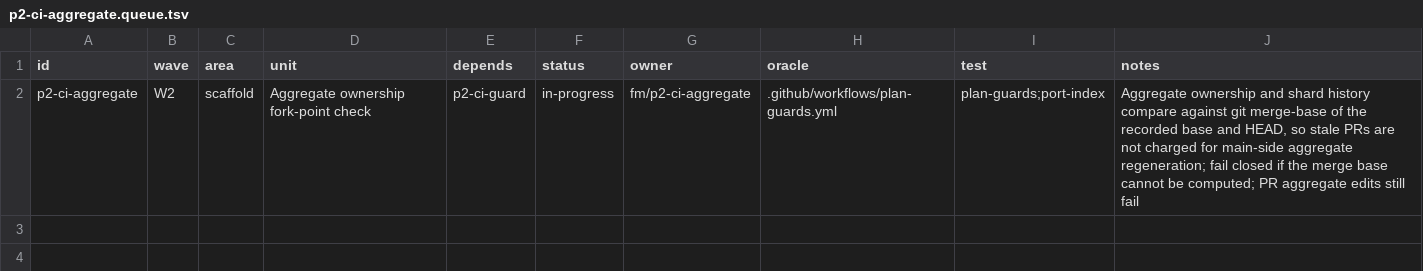
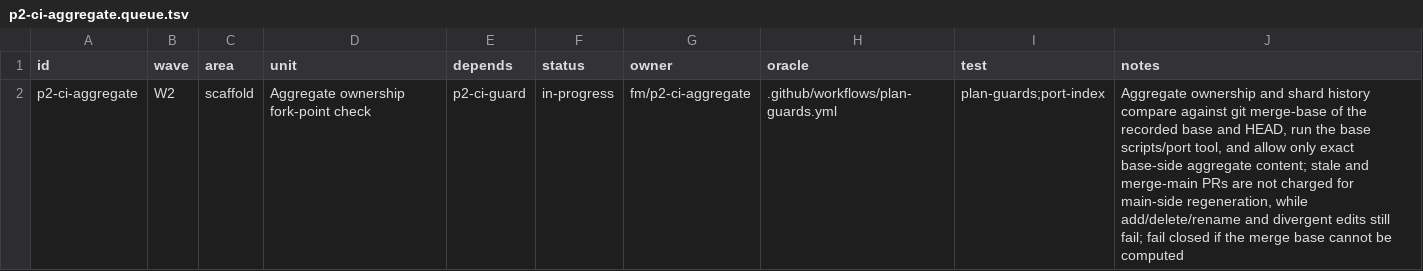
Before and after one commit to seanburkes/playnite-linux, a TSV file: docs/port/units/p2-ci-aggregate.queue.tsv, drawn as a sheet.

```diff
--- a/docs/port/units/p2-ci-aggregate.queue.tsv
+++ b/docs/port/units/p2-ci-aggregate.queue.tsv
@@ -1,2 +1,2 @@
 id	wave	area	unit	depends	status	owner	oracle	test	notes
-p2-ci-aggregate	W2	scaffold	Aggregate ownership fork-point check	p2-ci-guard	in-progress	fm/p2-ci-aggregate	.github/workflows/plan-guards.yml	plan-guards;port-index	Aggregate ownership and shard history compare against git merge-base of the recorded base and HEAD, so stale PRs are not charged for main-side aggregate regeneration; fail closed if the merge base cannot be computed; PR aggregate edits still fail
+p2-ci-aggregate	W2	scaffold	Aggregate ownership fork-point check	p2-ci-guard	in-progress	fm/p2-ci-aggregate	.github/workflows/plan-guards.yml	plan-guards;port-index	Aggregate ownership and shard history compare against git merge-base of the recorded base and HEAD, run the base scripts/port tool, and allow only exact base-side aggregate content; stale and merge-main PRs are not charged for main-side regeneration, while add/delete/rename and divergent edits still fail; fail closed if the merge base cannot be computed
```
Also changed, not shown: docs/port/units/p2-ci-aggregate.ledger.tsv, 5 other files.
